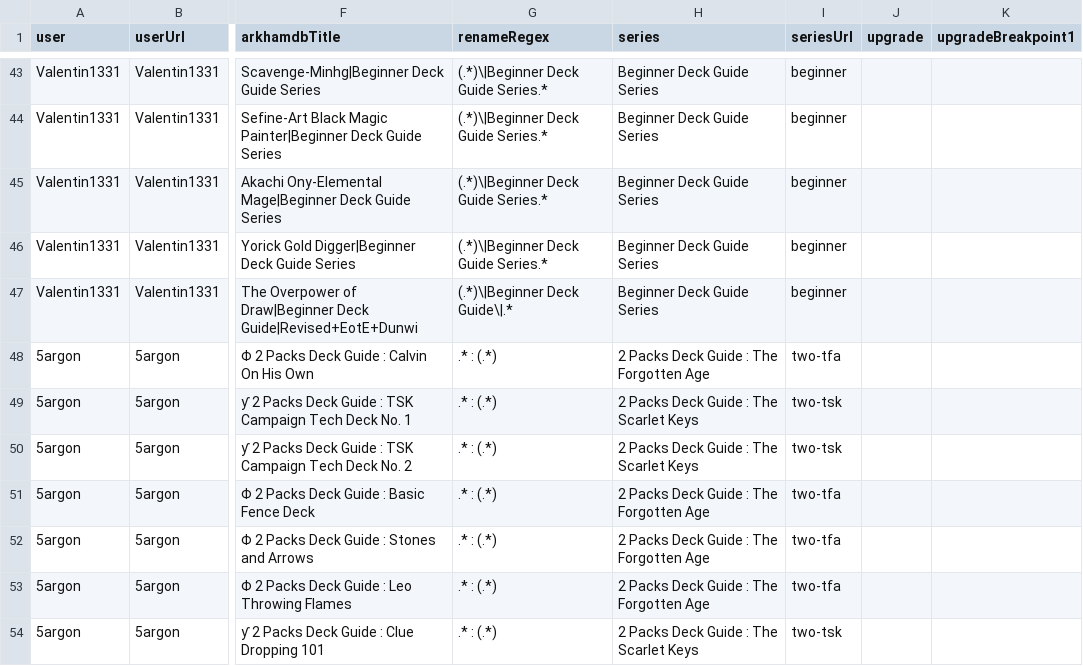
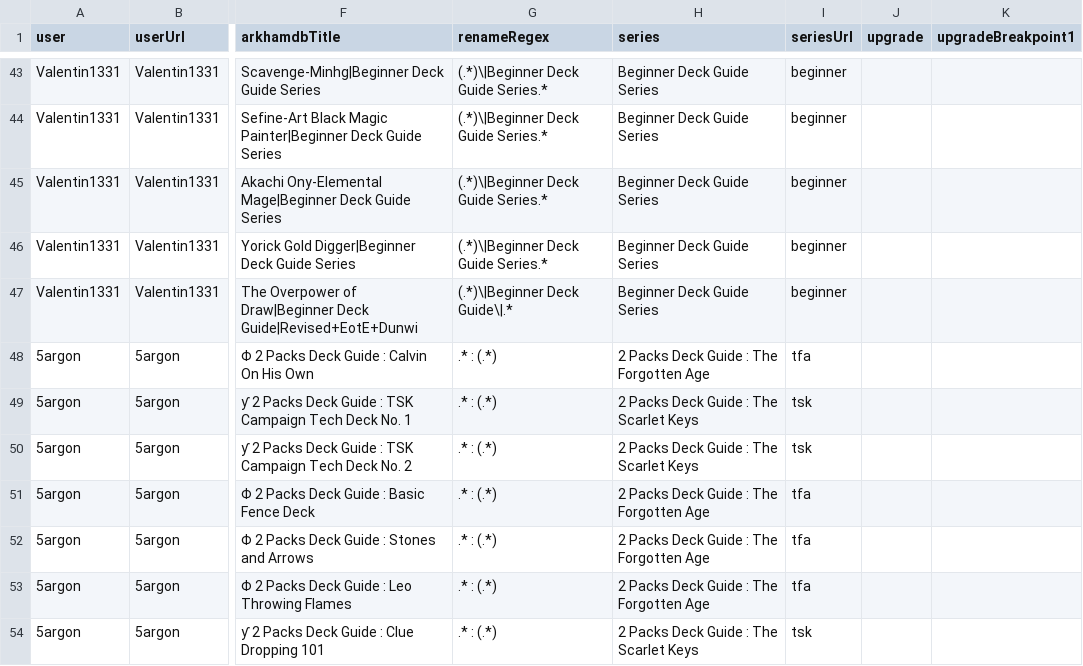
Before and after one commit to 5argon/arkham-starter, a CSV file: arkham-starter-sveltekit/src/lib/data/decks.csv, drawn as a sheet; only a part is shown, gaps mark what is left out; the diff covers the shown part only; the diff names each change by its address in the sheet, - before the commit and + after, or states it on an @@ line.

```diff
--- a/arkham-starter-sveltekit/src/lib/data/decks.csv
+++ b/arkham-starter-sveltekit/src/lib/data/decks.csv
-I48 (seriesUrl): two-tfa
+I48 (seriesUrl): tfa
-I49:I50 (seriesUrl): two-tsk
+I49:I50 (seriesUrl): tsk
-I51:I53 (seriesUrl): two-tfa
+I51:I53 (seriesUrl): tfa
-I54 (seriesUrl): two-tsk
+I54 (seriesUrl): tsk
```
Also changed, not shown: 10 added rows, 1 removed row and 33 edited cells elsewhere in this file, 38 other files.
